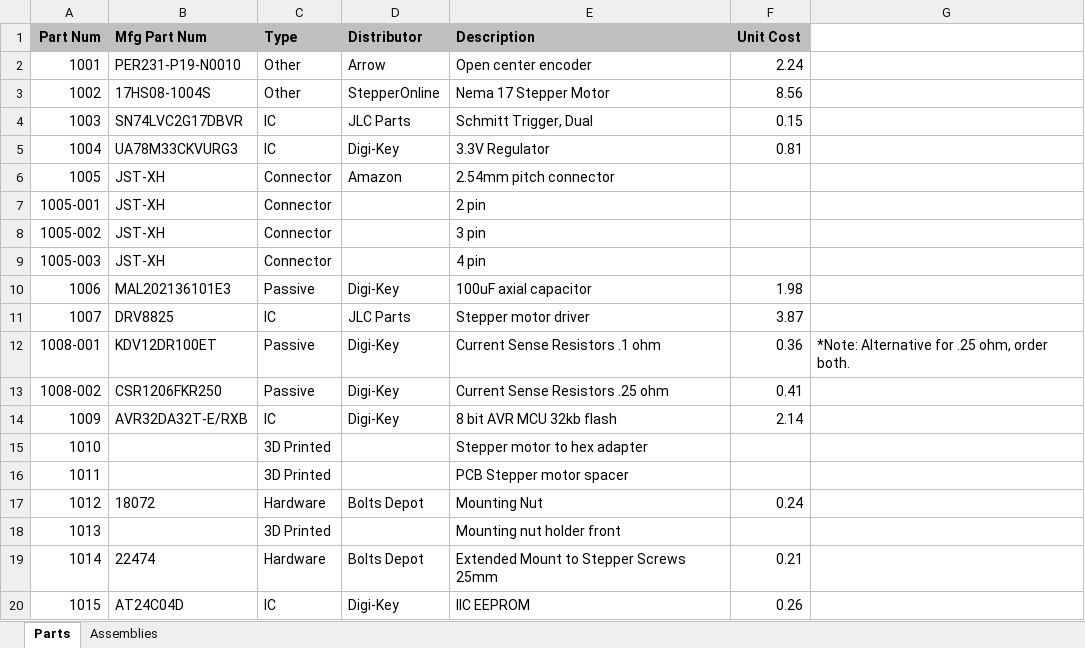
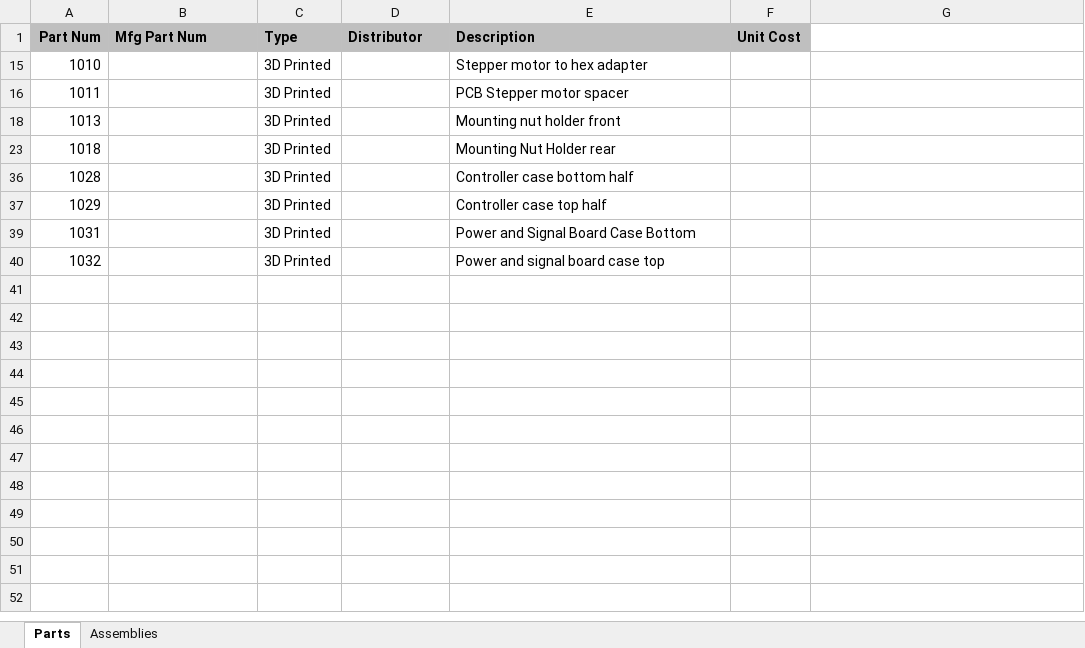
Before and after one commit to alexjegers/DAMPING_ADJUSTER, an Excel workbook: Other Docs/Full Parts List.xlsx, sheet Parts, drawn as a sheet; only a part is shown; the shorter side is filled out with more unchanged rows; values as stored, in another font and other column widths than the file's, no borders; the diff covers the shown part only; the diff names each change by its address in the sheet, - before the commit and + after, or states it on an @@ line.

```diff
--- a/Other Docs/Full Parts List.xlsx (sheet Parts)
+++ b/Other Docs/Full Parts List.xlsx (sheet Parts)
@@ row 2 hidden: 1001 | PER231-P19-N0010 | Other | Arrow | Open center encoder | 2.24 @@
@@ row 3 hidden: 1002 | 17HS08-1004S | Other | StepperOnline | Nema 17 Stepper Motor | 8.56 @@
@@ row 4 hidden: 1003 | SN74LVC2G17DBVR | IC | JLC Parts | Schmitt Trigger, Dual | 0.15 @@
@@ row 5 hidden: 1004 | UA78M33CKVURG3 | IC | Digi-Key | 3.3V Regulator | 0.81 @@
@@ row 6 hidden: 1005 | JST-XH | Connector | Amazon | 2.54mm pitch connector @@
@@ row 7 hidden: 1005-001 | JST-XH | Connector |  | 2 pin @@
@@ row 8 hidden: 1005-002 | JST-XH | Connector |  | 3 pin @@
@@ row 9 hidden: 1005-003 | JST-XH | Connector |  | 4 pin @@
@@ row 10 hidden: 1006 | MAL202136101E3 | Passive | Digi-Key | 100uF axial capacitor | 1.98 @@
@@ row 11 hidden: 1007 | DRV8825 | IC | JLC Parts | Stepper motor driver | 3.87 @@
@@ row 12 hidden: 1008-001 | KDV12DR100ET | Passive | Digi-Key | Current Sense Resistors .1 ohm | 0.36 | *Note: Alternative for .25 ohm, order both. @@
@@ row 13 hidden: 1008-002 | CSR1206FKR250 | Passive | Digi-Key | Current Sense Resistors .25 ohm | 0.41 @@
@@ row 14 hidden: 1009 | AVR32DA32T-E/RXB | IC | Digi-Key | 8 bit AVR MCU 32kb flash | 2.14 @@
@@ row 17 hidden: 1012 | 18072 | Hardware | Bolts Depot | Mounting Nut | 0.24 @@
@@ row 19 hidden: 1014 | 22474 | Hardware | Bolts Depot | Extended Mount to Stepper Screws 25mm | 0.21 @@
@@ row 20 hidden: 1015 | AT24C04D | IC | Digi-Key | IIC EEPROM | 0.26 @@
```
Also changed, not shown: 16 hidden or unhidden rows elsewhere in this sheet, 3 other files.
